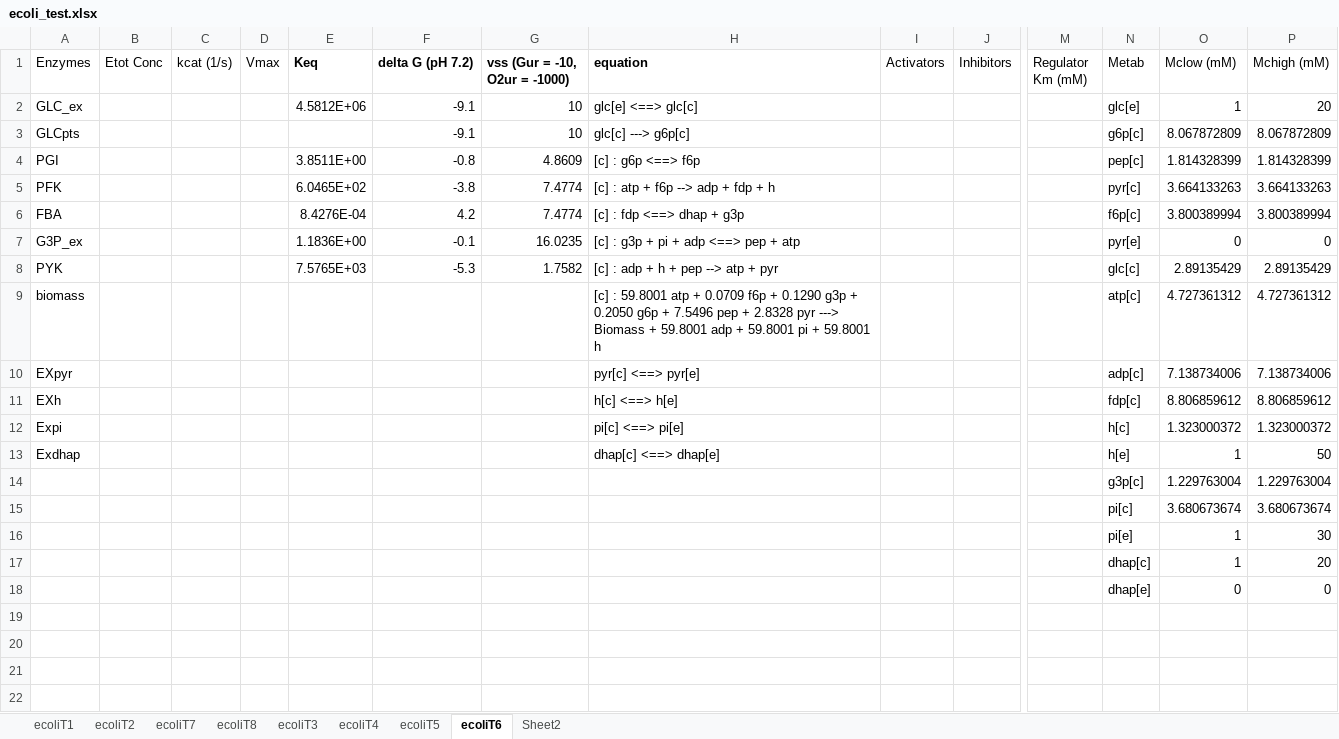
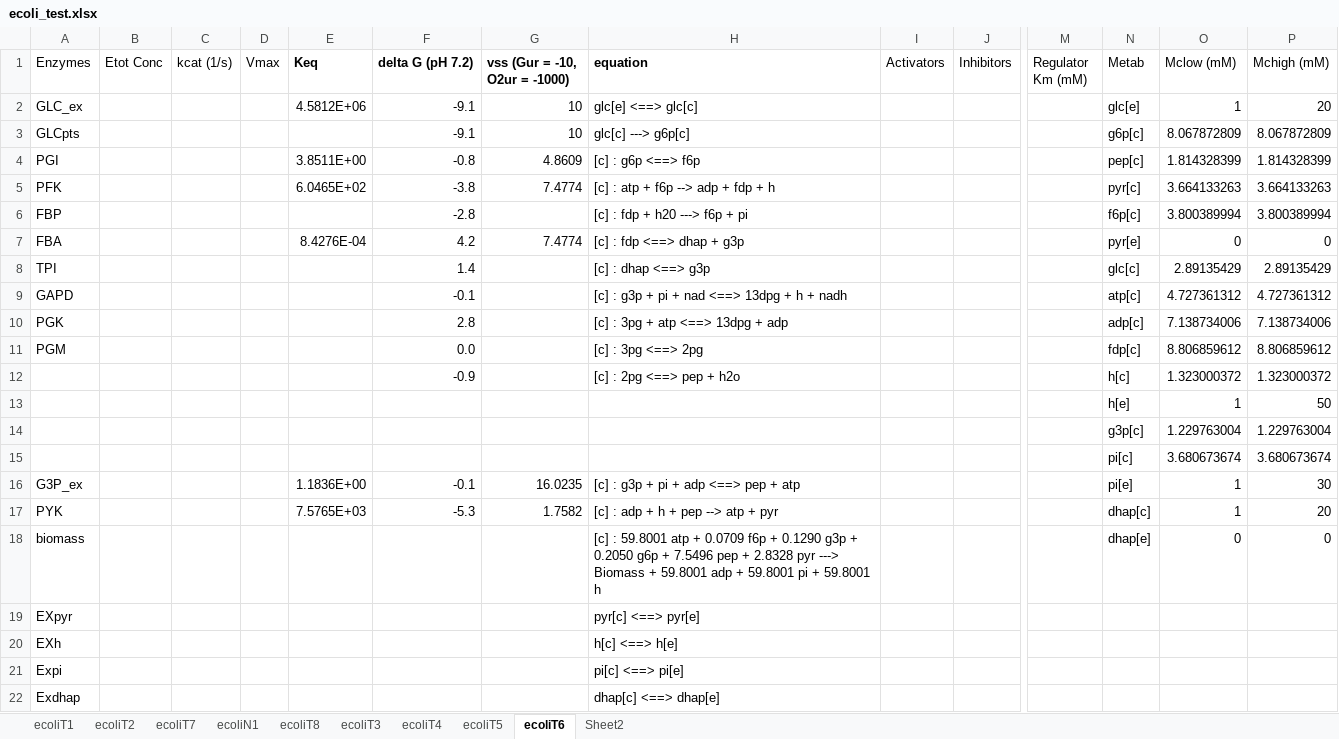
Before and after one commit to shyamsrinivasan/ident, an Excel workbook: KineticModel/ecoli_test.xlsx, sheet ecoliT6, drawn as a sheet; only a part is shown, gaps mark what is left out; values as stored, in another font and other column widths than the file's, no borders; removed rows and columns are numbered as before the commit, all else as after; rows hold the shown columns only; the diff names each change by its address in the sheet, - before the commit and + after, or states it on an @@ line.

```diff
--- a/KineticModel/ecoli_test.xlsx (sheet ecoliT6)
+++ b/KineticModel/ecoli_test.xlsx (sheet ecoliT6)
+sheet tab: ecoliN1
+row 6: FBP |  |  |  |  | -2.8 |  | [c] : fdp + h20 ---> f6p + pi |  |  |  | f6p[c] | 3.800389994 | 3.800389994
-N7 (Metab): f6p[c]
+N7 (Metab): pyr[e]
-O7 (Mclow (mM)): 3.800389994
+O7 (Mclow (mM)): 0
-P7 (Mchigh (mM)): 3.800389994
+P7 (Mchigh (mM)): 0
-row 7: G3P_ex |  |  |  | 1.1836E+00 | -0.1 | 16.0235 | [c] : g3p + pi + adp <==> pep + atp |  |  |  | pyr[e] | 0 | 0
-row 8: PYK |  |  |  | 7.5765E+03 | -5.3 | 1.7582 | [c] : adp + h + pep --> atp + pyr |  |  |  | glc[c] | 2.89135429 | 2.89135429
+row 8: TPI |  |  |  |  | 1.4 |  | [c] : dhap <==> g3p |  |  |  | glc[c] | 2.89135429 | 2.89135429
-A9 (Enzymes): biomass
+A9 (Enzymes): GAPD
-F9 (delta G (pH 7.2)): (empty)
+F9 (delta G (pH 7.2)): -0.1
-H9 (equation): [c] : 59.8001 atp + 0.0709 f6p + 0.1290 g3p + 0.2050 g6p + 7.5496 pep + 2.8328 pyr ---> Biomass + 59.8001 adp + 59.8001 pi + 59.8001 h
+H9 (equation): [c] : g3p + pi + nad <==> 13dpg + h + nadh
-A10 (Enzymes): EXpyr
+A10 (Enzymes): PGK
-F10 (delta G (pH 7.2)): (empty)
+F10 (delta G (pH 7.2)): 2.8
-H10 (equation): pyr[c] <==> pyr[e]
+H10 (equation): [c] : 3pg + atp <==> 13dpg + adp
-A11 (Enzymes): EXh
+A11 (Enzymes): PGM
-F11 (delta G (pH 7.2)): (empty)
+F11 (delta G (pH 7.2)): 0.0
-H11 (equation): h[c] <==> h[e]
+H11 (equation): [c] : 3pg <==> 2pg
-A12 (Enzymes): Expi
+A12 (Enzymes): (empty)
-F12 (delta G (pH 7.2)): (empty)
+F12 (delta G (pH 7.2)): -0.9
-H12 (equation): pi[c] <==> pi[e]
+H12 (equation): [c] : 2pg <==> pep + h2o
-A13 (Enzymes): Exdhap
+A13 (Enzymes): (empty)
-H13 (equation): dhap[c] <==> dhap[e]
+H13 (equation): (empty)
-row 16:  |  |  |  |  |  |  |  |  |  |  | pi[e] | 1 | 30
-row 17:  |  |  |  |  |  |  |  |  |  |  | dhap[c] | 1 | 20
+row 16: G3P_ex |  |  |  | 1.1836E+00 | -0.1 | 16.0235 | [c] : g3p + pi + adp <==> pep + atp |  |  |  | pi[e] | 1 | 30
+row 17: PYK |  |  |  | 7.5765E+03 | -5.3 | 1.7582 | [c] : adp + h + pep --> atp + pyr |  |  |  | dhap[c] | 1 | 20
-A18 (Enzymes): (empty)
+A18 (Enzymes): biomass
-H18 (equation): (empty)
+H18 (equation): [c] : 59.8001 atp + 0.0709 f6p + 0.1290 g3p + 0.2050 g6p + 7.5496 pep + 2.8328 pyr ---> Biomass + 59.8001 adp + 59.8001 pi + 59.8001 h
+row 19: EXpyr |  |  |  |  |  |  | pyr[c] <==> pyr[e]
+row 20: EXh |  |  |  |  |  |  | h[c] <==> h[e]
+row 21: Expi |  |  |  |  |  |  | pi[c] <==> pi[e]
+row 22: Exdhap |  |  |  |  |  |  | dhap[c] <==> dhap[e]
```
Also changed, not shown: 6 other files.
